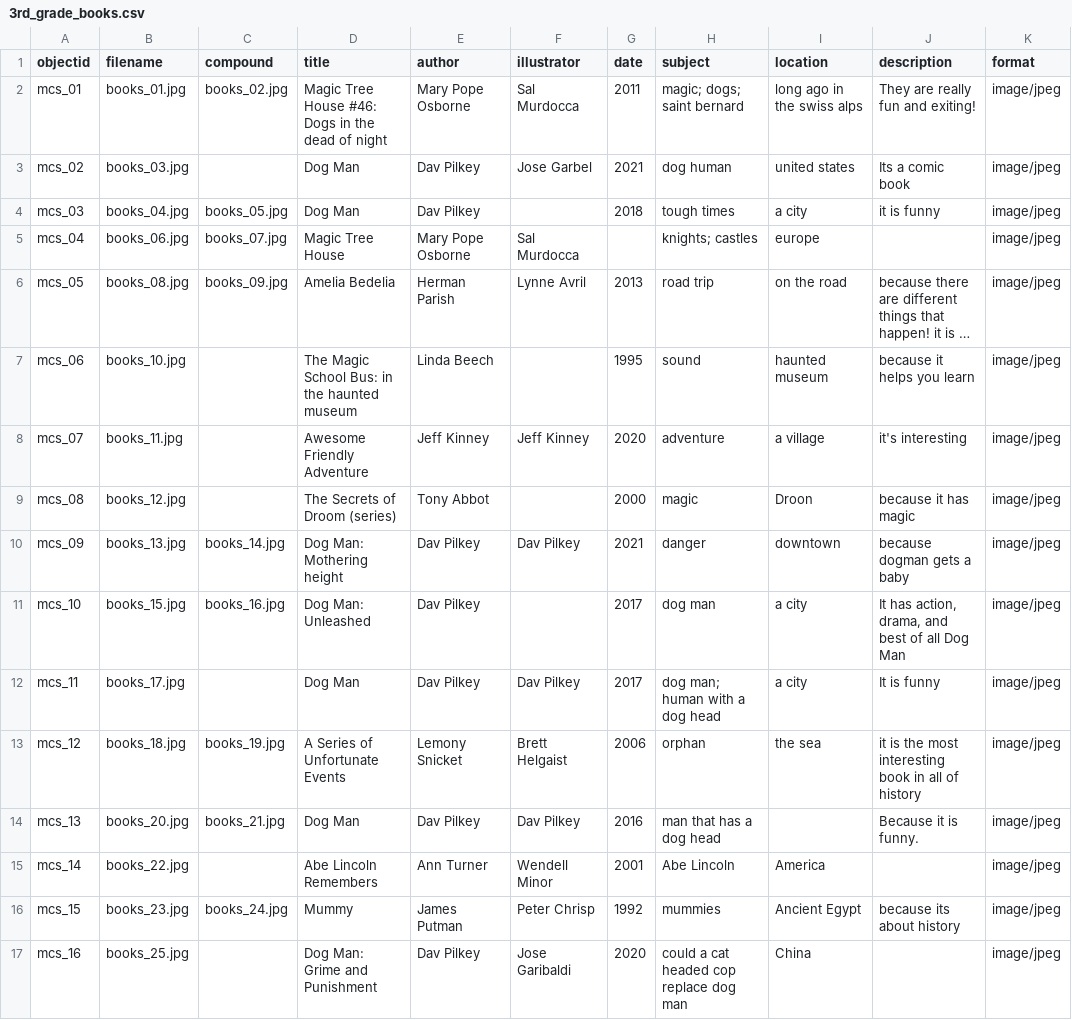
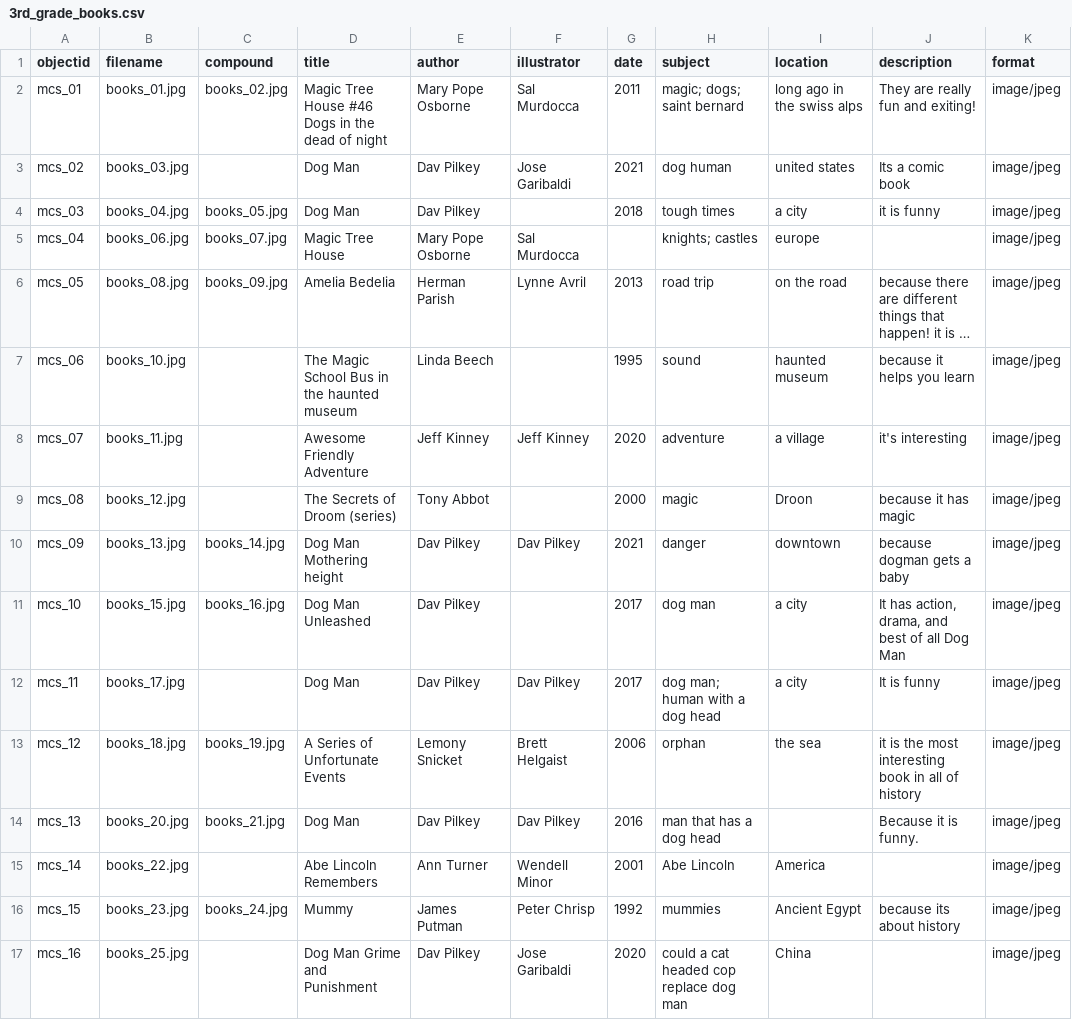
Before and after one commit to evanwill/mcs-3g-books, a CSV file: _data/3rd_grade_books.csv, drawn as a sheet; long unchanged cells end in …; the diff names each change by its address in the sheet, - before the commit and + after, or states it on an @@ line.

Commit message:
tweak metadata

```diff
--- a/_data/3rd_grade_books.csv
+++ b/_data/3rd_grade_books.csv
-D2 (title): …Tree House #46: Dogs in…
+D2 (title): …Tree House #46 Dogs in…
-F3 (illustrator): Jose Garbel
+F3 (illustrator): Jose Garibaldi
-D7 (title): The Magic School Bus: in the haunted museum
+D7 (title): The Magic School Bus in the haunted museum
-D10 (title): Dog Man: Mothering height
+D10 (title): Dog Man Mothering height
-D11 (title): Dog Man: Unleashed
+D11 (title): Dog Man Unleashed
-D17 (title): Dog Man: Grime and Punishment
+D17 (title): Dog Man Grime and Punishment
```
